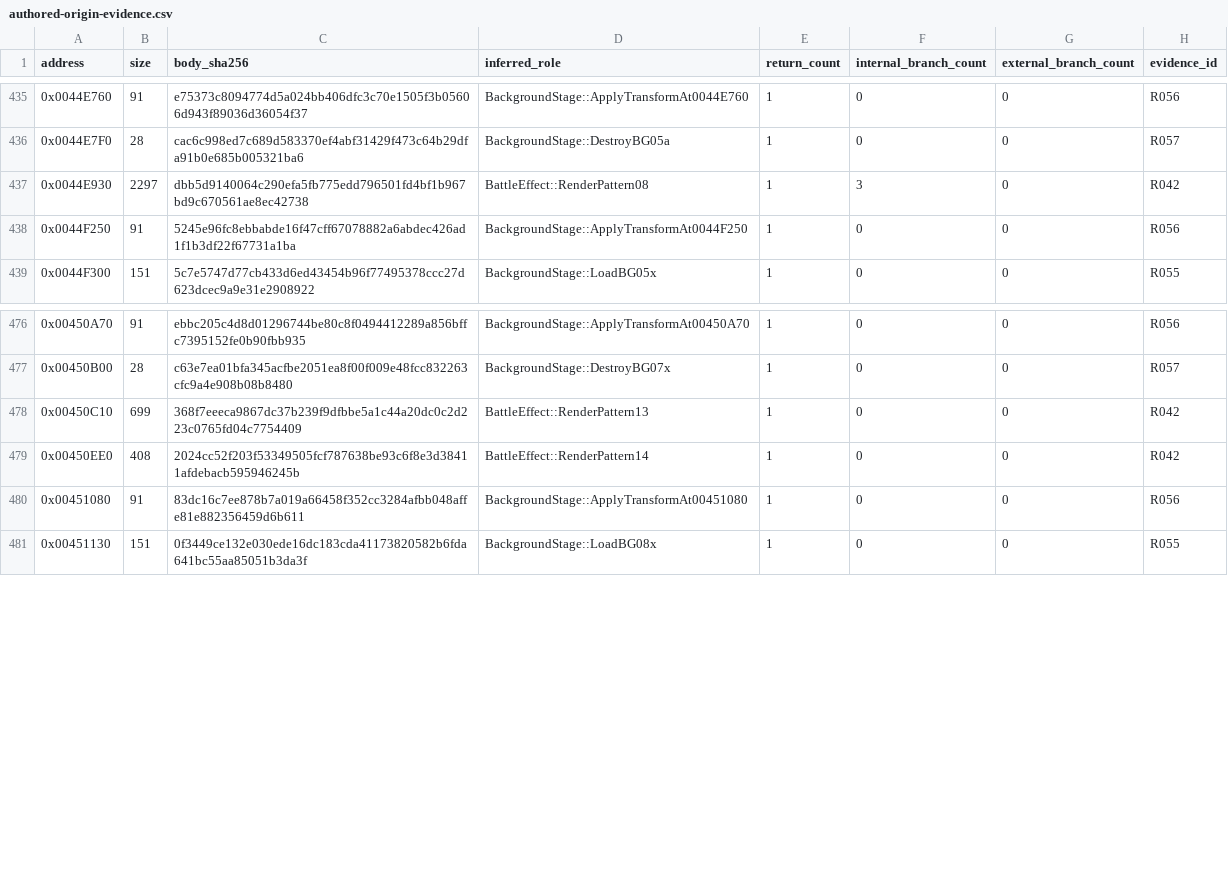
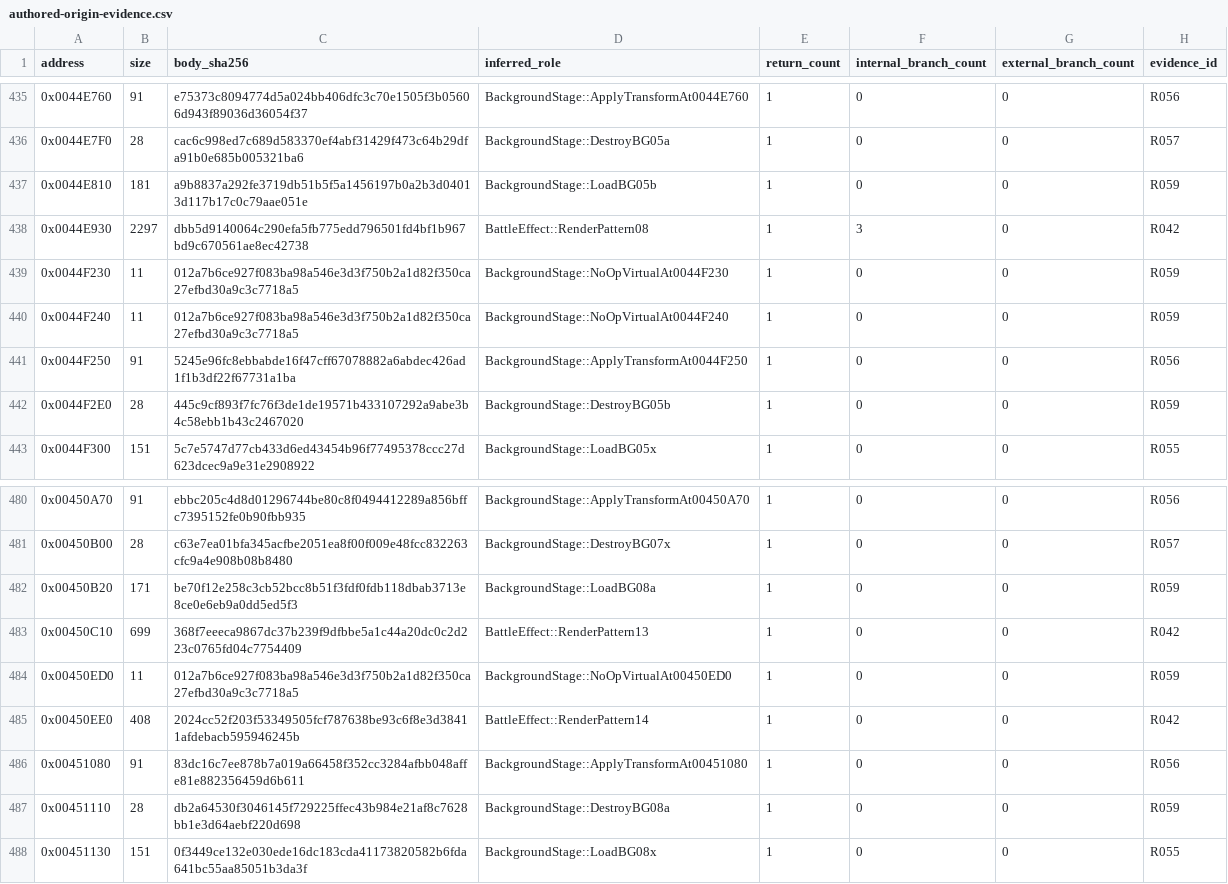
Before and after one commit to N0zoM1z0/th075, a CSV file: config/authored-origin-evidence.csv, drawn as a sheet; only a part is shown, gaps mark what is left out.

```diff
--- a/config/authored-origin-evidence.csv
+++ b/config/authored-origin-evidence.csv
@@ -436,4 +436,8 @@ address,size,body_sha256,inferred_role,return_count,internal_branch_count,extern
 0x0044E7F0,28,cac6c998ed7c689d583370ef4abf31429f473c64b29dfa91b0e685b005321ba6,BackgroundStage::DestroyBG05a,1,0,0,R057
+0x0044E810,181,a9b8837a292fe3719db51b5f5a1456197b0a2b3d04013d117b17c0c79aae051e,BackgroundStage::LoadBG05b,1,0,0,R059
 0x0044E930,2297,dbb5d9140064c290efa5fb775edd796501fd4bf1b967bd9c670561ae8ec42738,BattleEffect::RenderPattern08,1,3,0,R042
+0x0044F230,11,012a7b6ce927f083ba98a546e3d3f750b2a1d82f350ca27efbd30a9c3c7718a5,BackgroundStage::NoOpVirtualAt0044F230,1,0,0,R059
+0x0044F240,11,012a7b6ce927f083ba98a546e3d3f750b2a1d82f350ca27efbd30a9c3c7718a5,BackgroundStage::NoOpVirtualAt0044F240,1,0,0,R059
 0x0044F250,91,5245e96fc8ebbabde16f47cff67078882a6abdec426ad1f1b3df22f67731a1ba,BackgroundStage::ApplyTransformAt0044F250,1,0,0,R056
+0x0044F2E0,28,445c9cf893f7fc76f3de1de19571b433107292a9abe3b4c58ebb1b43c2467020,BackgroundStage::DestroyBG05b,1,0,0,R059
 0x0044F300,151,5c7e5747d77cb433d6ed43454b96f77495378ccc27d623dcec9a9e31e2908922,BackgroundStage::LoadBG05x,1,0,0,R055
@@ -477,5 +481,8 @@ address,size,body_sha256,inferred_role,return_count,internal_branch_count,extern
 0x00450B00,28,c63e7ea01bfa345acfbe2051ea8f00f009e48fcc832263cfc9a4e908b08b8480,BackgroundStage::DestroyBG07x,1,0,0,R057
+0x00450B20,171,be70f12e258c3cb52bcc8b51f3fdf0fdb118dbab3713e8ce0e6eb9a0dd5ed5f3,BackgroundStage::LoadBG08a,1,0,0,R059
 0x00450C10,699,368f7eeeca9867dc37b239f9dfbbe5a1c44a20dc0c2d223c0765fd04c7754409,BattleEffect::RenderPattern13,1,0,0,R042
+0x00450ED0,11,012a7b6ce927f083ba98a546e3d3f750b2a1d82f350ca27efbd30a9c3c7718a5,BackgroundStage::NoOpVirtualAt00450ED0,1,0,0,R059
 0x00450EE0,408,2024cc52f203f53349505fcf787638be93c6f8e3d38411afdebacb595946245b,BattleEffect::RenderPattern14,1,0,0,R042
 0x00451080,91,83dc16c7ee878b7a019a66458f352cc3284afbb048affe81e882356459d6b611,BackgroundStage::ApplyTransformAt00451080,1,0,0,R056
+0x00451110,28,db2a64530f3046145f729225ffec43b984e21af8c7628bb1e3d64aebf220d698,BackgroundStage::DestroyBG08a,1,0,0,R059
 0x00451130,151,0f3449ce132e030ede16dc183cda41173820582b6fda641bc55aa85051b3da3f,BackgroundStage::LoadBG08x,1,0,0,R055
```
Also changed, not shown: config/background-destructor-origin-evidence.csv, config/background-noop-origin-evidence.csv, 10 other files.
